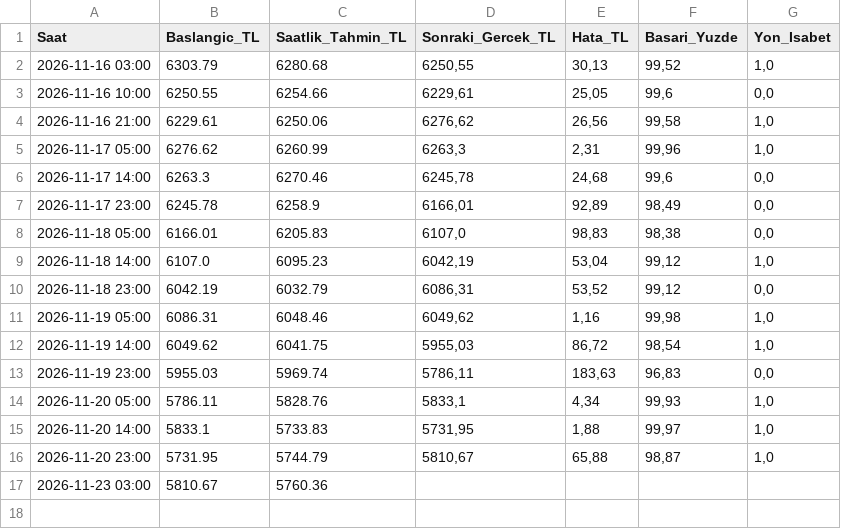
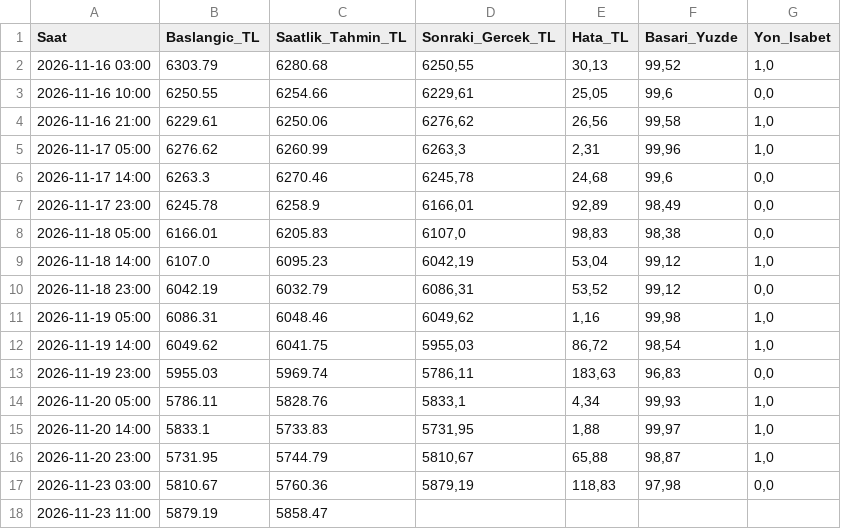
Before and after one commit to Erdoganozturk/altin-bulut-motoru, a CSV file: saatlik_tahmin_log.csv, drawn as a sheet.

Commit message:
Saatlik otomatik guncelleme

```diff
--- a/saatlik_tahmin_log.csv
+++ b/saatlik_tahmin_log.csv
@@ -16,2 +16,3 @@ Saat;Baslangic_TL;Saatlik_Tahmin_TL;Sonraki_Gercek_TL;Hata_TL;Basari_Yuzde;Yon_I
 2026-11-20 23:00;5731.95;5744.79;5810,67;65,88;98,87;1,0
-2026-11-23 03:00;5810.67;5760.36;;;;
+2026-11-23 03:00;5810.67;5760.36;5879,19;118,83;97,98;0,0
+2026-11-23 11:00;5879.19;5858.47;;;;
```
Also changed, not shown: altin_tarihsel_veri.csv, 1 other file.
